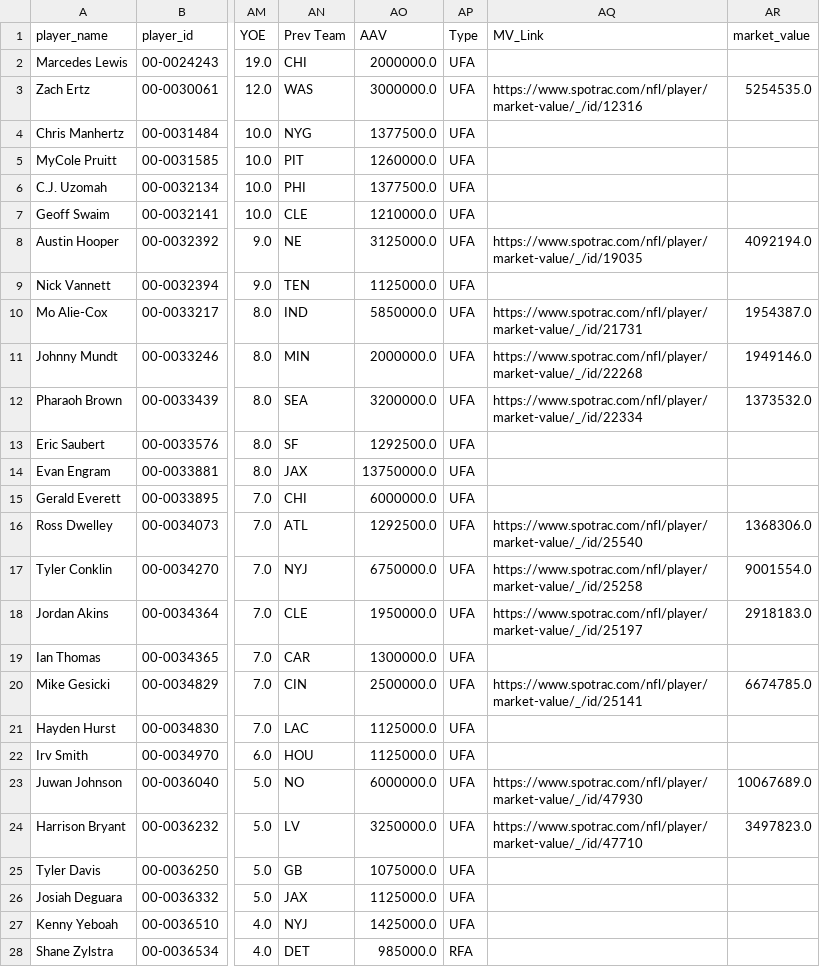
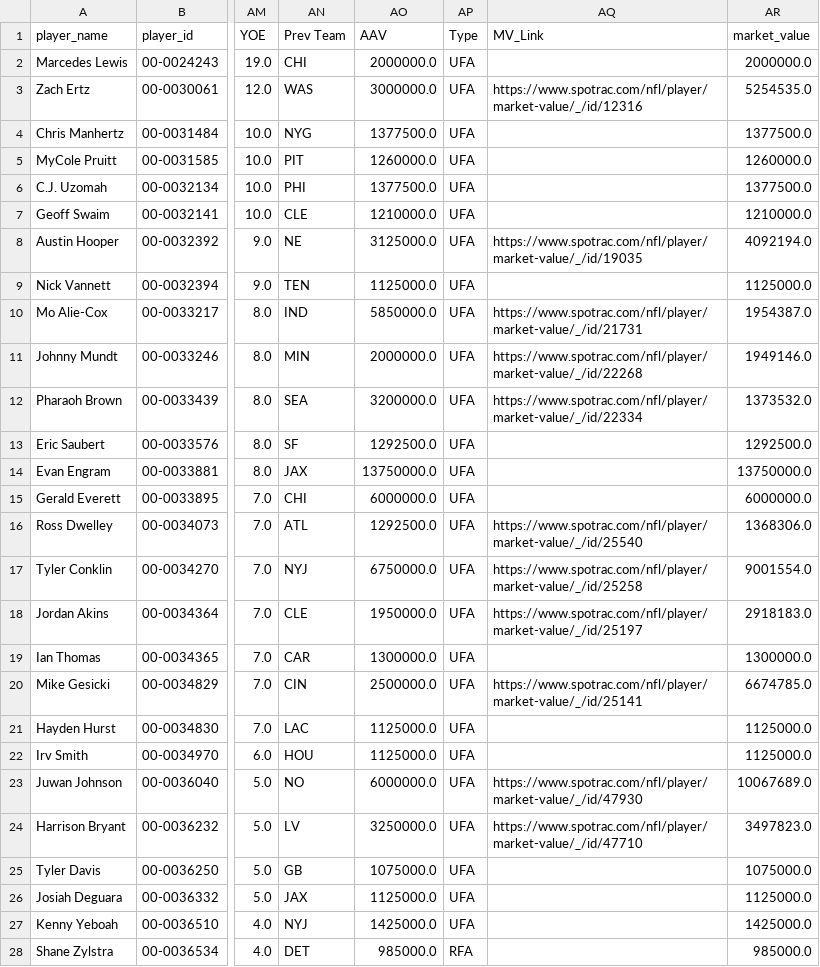
Before and after one commit to david-dozer/front-office-ai, a CSV file: backend/processed_data/fa_tes.csv, drawn as a sheet; only a part is shown, gaps mark what is left out; the diff covers the shown part only; the diff names each change by its address in the sheet, - before the commit and + after, or states it on an @@ line.

```diff
--- a/backend/processed_data/fa_tes.csv
+++ b/backend/processed_data/fa_tes.csv
-AR2 (market_value): (empty)
+AR2 (market_value): 2000000.0
-AR4 (market_value): (empty)
+AR4 (market_value): 1377500.0
-AR5 (market_value): (empty)
+AR5 (market_value): 1260000.0
-AR6 (market_value): (empty)
+AR6 (market_value): 1377500.0
-AR7 (market_value): (empty)
+AR7 (market_value): 1210000.0
-AR9 (market_value): (empty)
+AR9 (market_value): 1125000.0
-AR13 (market_value): (empty)
+AR13 (market_value): 1292500.0
-AR14 (market_value): (empty)
+AR14 (market_value): 13750000.0
-AR15 (market_value): (empty)
+AR15 (market_value): 6000000.0
-AR19 (market_value): (empty)
+AR19 (market_value): 1300000.0
-AR21:AR22 (market_value): (empty)
+AR21:AR22 (market_value): 1125000.0
-AR25 (market_value): (empty)
+AR25 (market_value): 1075000.0
-AR26 (market_value): (empty)
+AR26 (market_value): 1125000.0
-AR27 (market_value): (empty)
+AR27 (market_value): 1425000.0
-AR28 (market_value): (empty)
+AR28 (market_value): 985000.0
```
Also changed, not shown: 8 edited cells elsewhere in this file, backend/processed_data/fa_oline.csv, backend/processed_data/fa_qbs.csv, 15 other files.
